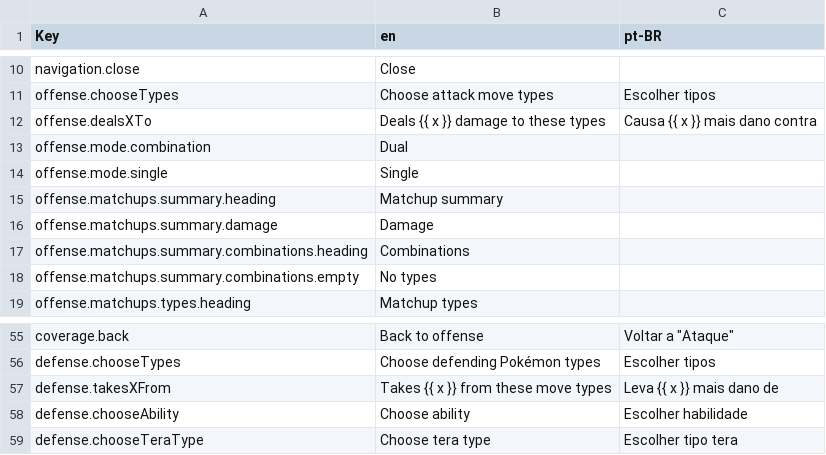
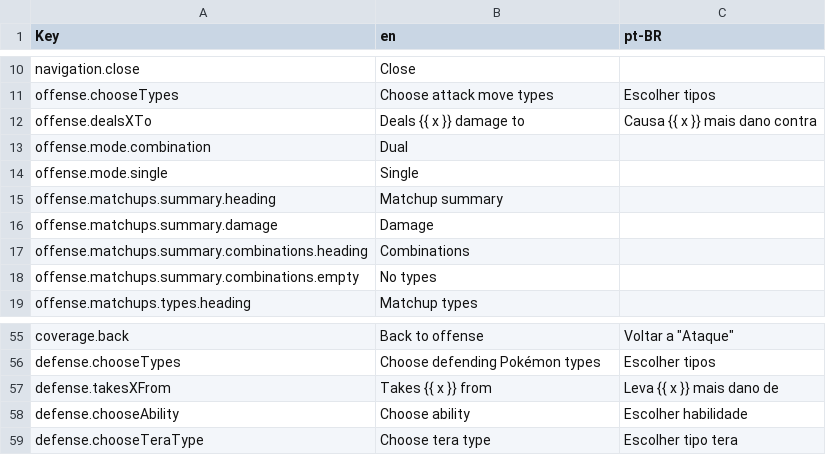
Before and after one commit to wavebeem/pkmn.help, a CSV file: public/translations/pt-BR.csv, drawn as a sheet; only a part is shown, gaps mark what is left out.

```diff
--- a/public/translations/pt-BR.csv
+++ b/public/translations/pt-BR.csv
@@ -11,3 +11,3 @@ navigation.close,Close,
 offense.chooseTypes,Choose attack move types,Escolher tipos
-offense.dealsXTo,Deals {{ x }} damage to these types,Causa {{ x }} mais dano contra
+offense.dealsXTo,Deals {{ x }} damage to,Causa {{ x }} mais dano contra
 offense.mode.combination,Dual,
@@ -56,3 +56,3 @@ coverage.back,Back to offense,"Voltar a ""Ataque"""
 defense.chooseTypes,Choose defending Pokémon types,Escolher tipos
-defense.takesXFrom,Takes {{ x }} from these move types,Leva {{ x }} mais dano de
+defense.takesXFrom,Takes {{ x }} from,Leva {{ x }} mais dano de
 defense.chooseAbility,Choose ability,Escolher habilidade
```
Also changed, not shown: public/translations/pt-PT.csv, public/translations/ro.csv, 24 other files.
